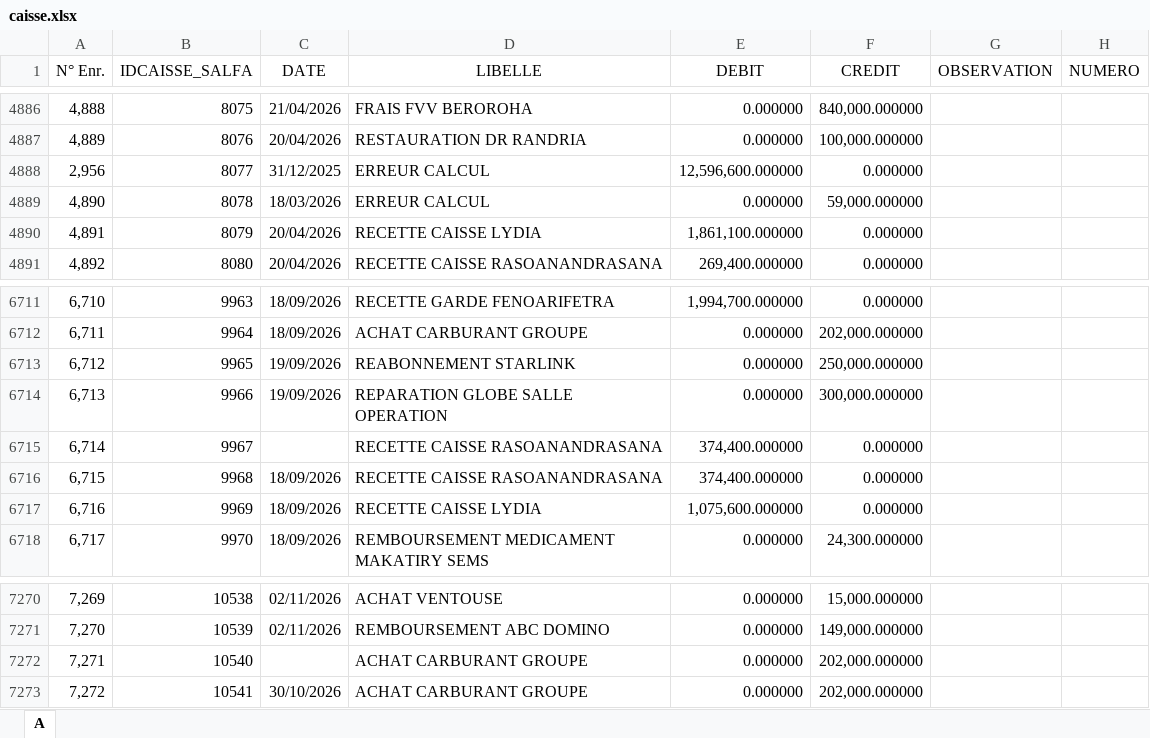
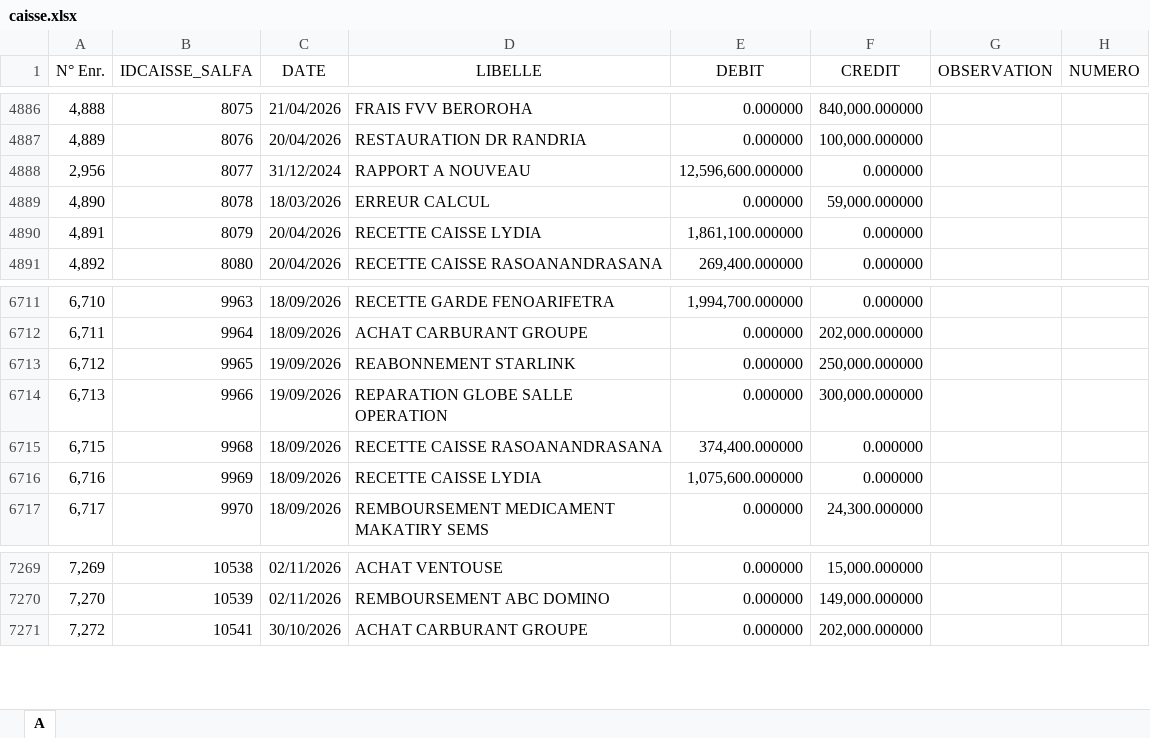
Before and after one commit to MAHARITSE/CAISSE-SALFA, an Excel workbook: caisse.xlsx, sheet A, drawn as a sheet; only a part is shown, gaps mark what is left out; values as stored, in another font and other column widths than the file's, no borders; the diff names each change by its address in the sheet, - before the commit and + after, or states it on an @@ line.

```diff
--- a/caisse.xlsx (sheet A)
+++ b/caisse.xlsx (sheet A)
-C4888 (DATE): 31/12/2025
+C4888 (DATE): 31/12/2024
-D4888 (LIBELLE): ERREUR CALCUL
+D4888 (LIBELLE): RAPPORT A NOUVEAU
-row 6715: 6,714 | 9967 |  | RECETTE CAISSE RASOANANDRASANA | 374,400.000000 | 0.000000
-row 7272: 7,271 | 10540 |  | ACHAT CARBURANT GROUPE | 0.000000 | 202,000.000000
```
Also changed, not shown: ligne caisse.xlsx.
